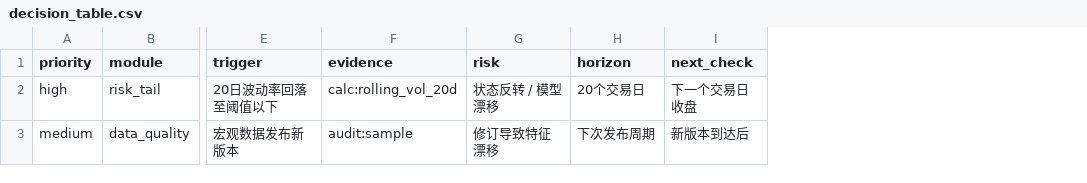
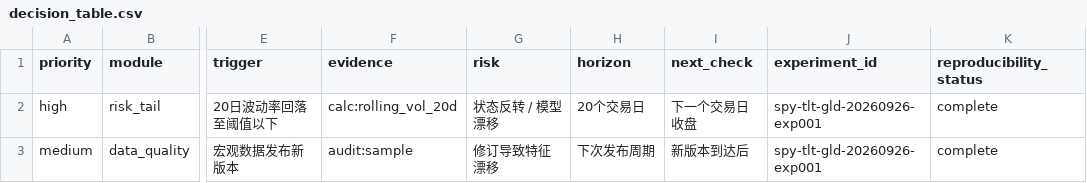
Before and after one commit to ceyyy427/financial-research-optimizer, a CSV file: examples/decision_table.csv, drawn as a sheet; only a part is shown, gaps mark what is left out; the diff names each change by its address in the sheet, - before the commit and + after, or states it on an @@ line.

Commit message:
Add reproducibility audits and robustness CI

```diff
--- a/examples/decision_table.csv
+++ b/examples/decision_table.csv
+column J (experiment_id), rows 2-3: spy-tlt-gld-20260926-exp001 | spy-tlt-gld-20260926-exp001
+column K (reproducibility_status), rows 2-3: complete | complete
```
Also changed, not shown: 38 other files.
